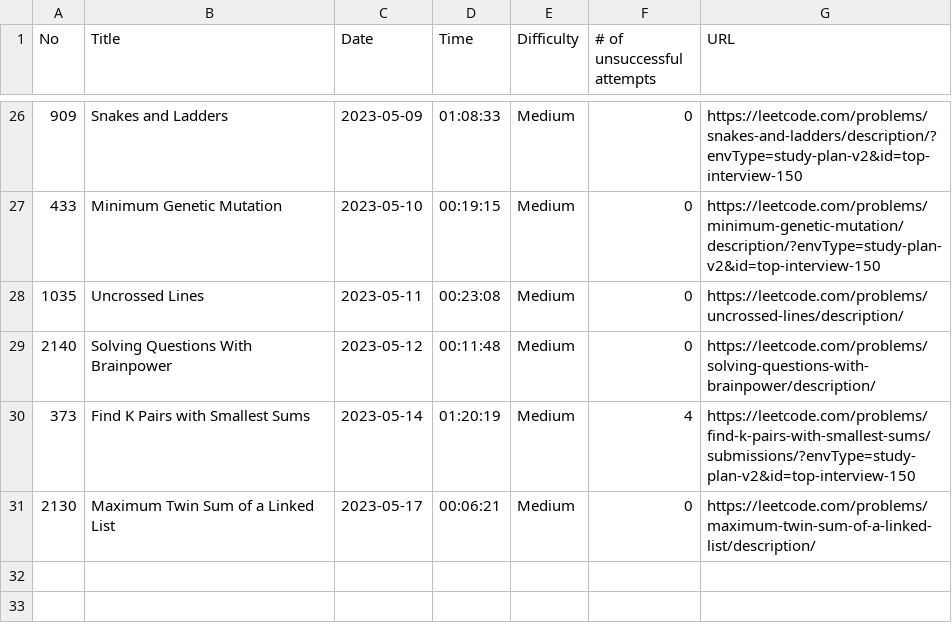
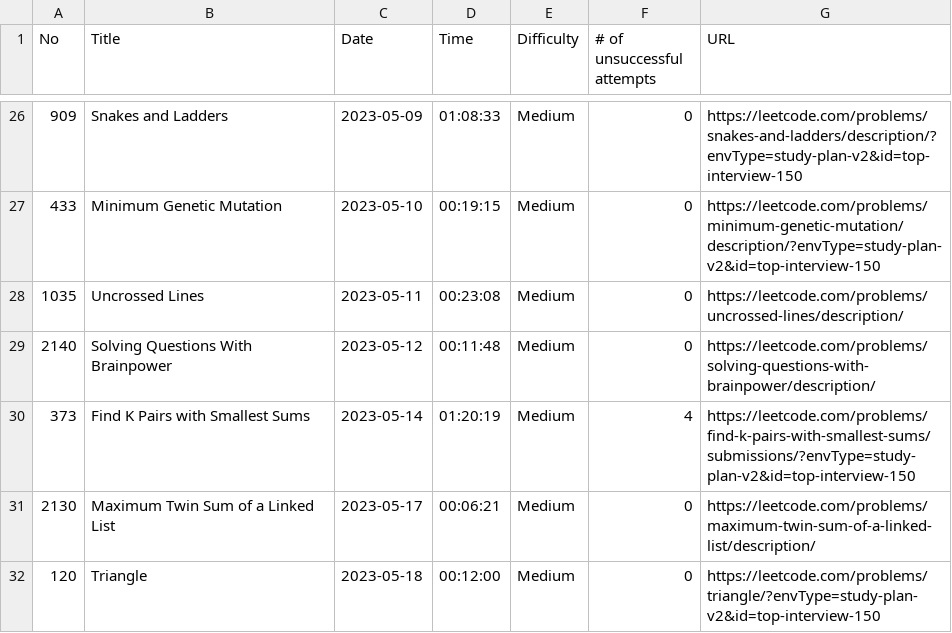
Before and after one commit to ryotaro612/lc, a CSV file: sessions.csv, drawn as a sheet; only a part is shown, gaps mark what is left out; the diff names each change by its address in the sheet, - before the commit and + after, or states it on an @@ line.

Commit message:
note sessions

```diff
--- a/sessions.csv
+++ b/sessions.csv
+row 32: 120 | Triangle | 2023-05-18 | 00:12:00 | Medium | 0 | https://leetcode.com/problems/triangle/?envType=study-plan-v2&id=top-interview-150
```
Also changed, not shown: 1 other file.
